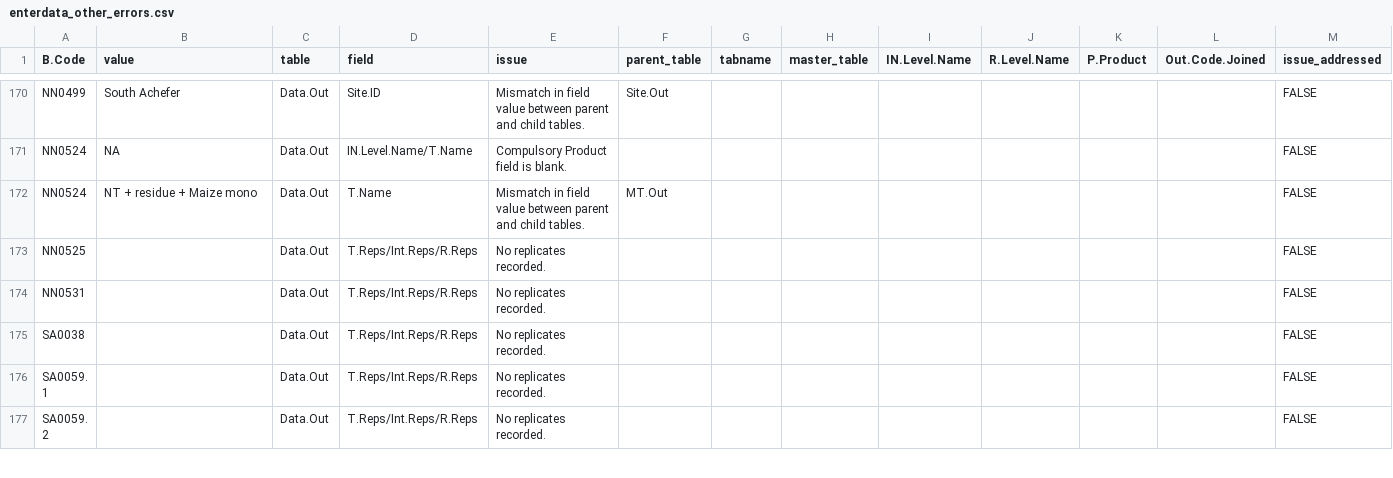
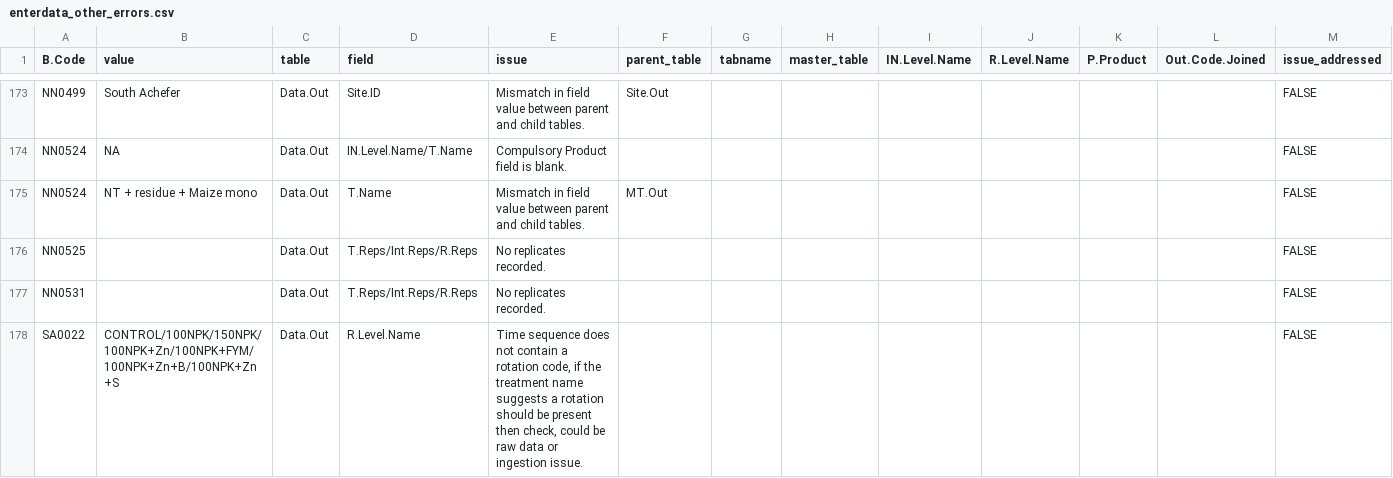
Before and after one commit to CIAT/ERA_dev, a CSV file: data_entry/industrious_elephant_2023/data_issues/enterdata_other_errors.csv, drawn as a sheet; only a part is shown, gaps mark what is left out; the shorter side is filled out with more unchanged rows; rows hold the shown columns only; the diff covers the shown part only; the diff names each change by its address in the sheet, - before the commit and + after, or states it on an @@ line.

Commit message:
error tracking updates

```diff
--- a/data_entry/industrious_elephant_2023/data_issues/enterdata_other_errors.csv
+++ b/data_entry/industrious_elephant_2023/data_issues/enterdata_other_errors.csv
+row 178: SA0022 | CONTROL/100NPK/150NPK/100NPK+Zn/100NPK+FYM/100NPK+Zn+B/100NPK+Zn+S | Data.Out | R.Level.Name | Time sequence does not contain a rotation code, if the treatment name suggests a rotation should be present then check, could be raw data or ingestion issue. |  |  |  |  |  |  |  | FALSE
```
Also changed, not shown: 5 added rows and 1 removed row elsewhere in this file, data_entry/industrious_elephant_2023/data_issues/dates_other_errors.csv, data_entry/industrious_elephant_2023/data_issues/harvest_structure_errors.csv, 20 other files.
